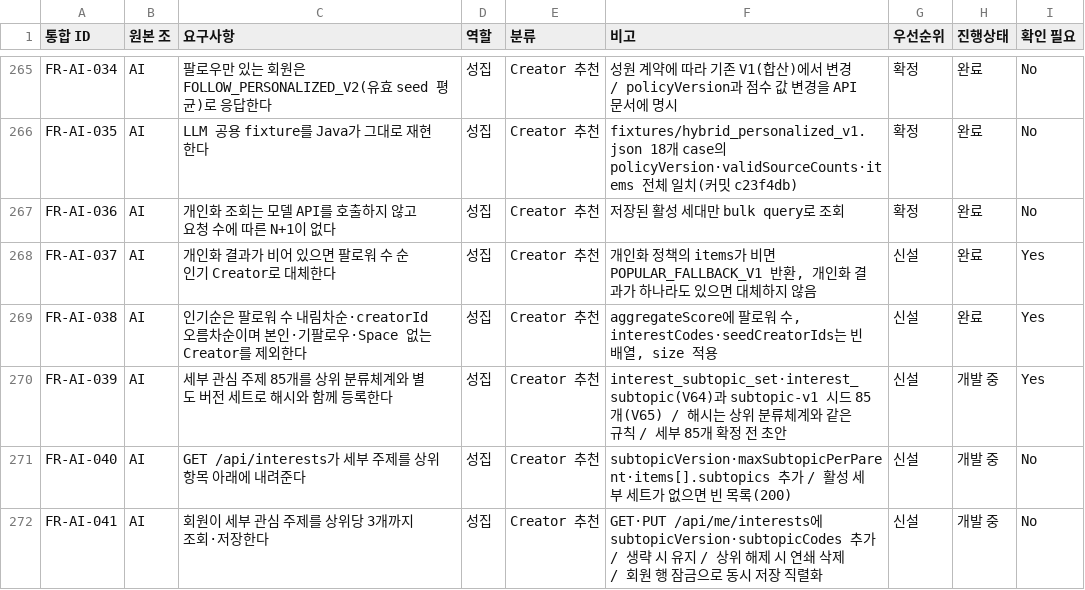
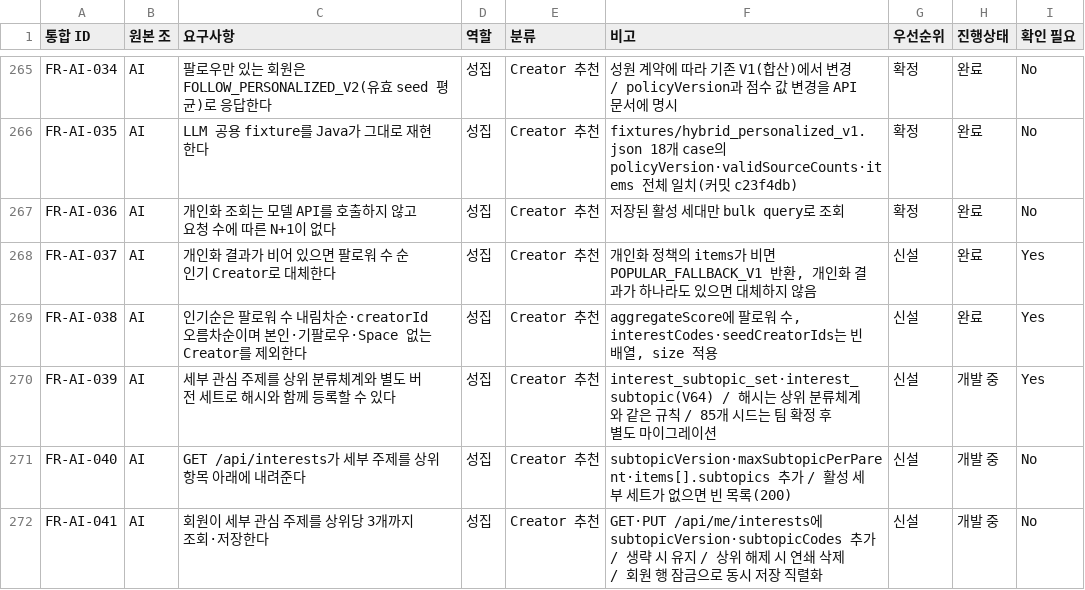
Before and after one commit to URECA-Cking/Cking-BE, a CSV file: docs/management/rtm.csv, drawn as a sheet; only a part is shown, gaps mark what is left out.

```diff
--- a/docs/management/rtm.csv
+++ b/docs/management/rtm.csv
@@ -311,3 +311,3 @@ FR-AI-037,AI,개인화 결과가 비어 있으면 팔로워 수 순 인기 Creat
 FR-AI-038,AI,인기순은 팔로워 수 내림차순·creatorId 오름차순이며 본인·기팔로우·Space 없는 Creator를 제외한다,성집,Creator 추천,"aggregateScore에 팔로워 수, interestCodes·seedCreatorIds는 빈 배열, size 적용",신설,완료,Yes
-FR-AI-039,AI,세부 관심 주제 85개를 상위 분류체계와 별도 버전 세트로 해시와 함께 등록한다,성집,Creator 추천,interest_subtopic_set·interest_subtopic(V64)과 subtopic-v1 시드 85개(V65) / 해시는 상위 분류체계와 같은 규칙 / 세부 85개 확정 전 초안,신설,개발 중,Yes
+FR-AI-039,AI,세부 관심 주제를 상위 분류체계와 별도 버전 세트로 해시와 함께 등록할 수 있다,성집,Creator 추천,interest_subtopic_set·interest_subtopic(V64) / 해시는 상위 분류체계와 같은 규칙 / 85개 시드는 팀 확정 후 별도 마이그레이션,신설,개발 중,Yes
 FR-AI-040,AI,GET /api/interests가 세부 주제를 상위 항목 아래에 내려준다,성집,Creator 추천,subtopicVersion·maxSubtopicPerParent·items[].subtopics 추가 / 활성 세부 세트가 없으면 빈 목록(200),신설,개발 중,No
```
Also changed, not shown: docs/management/work-items.csv, 5 other files.
